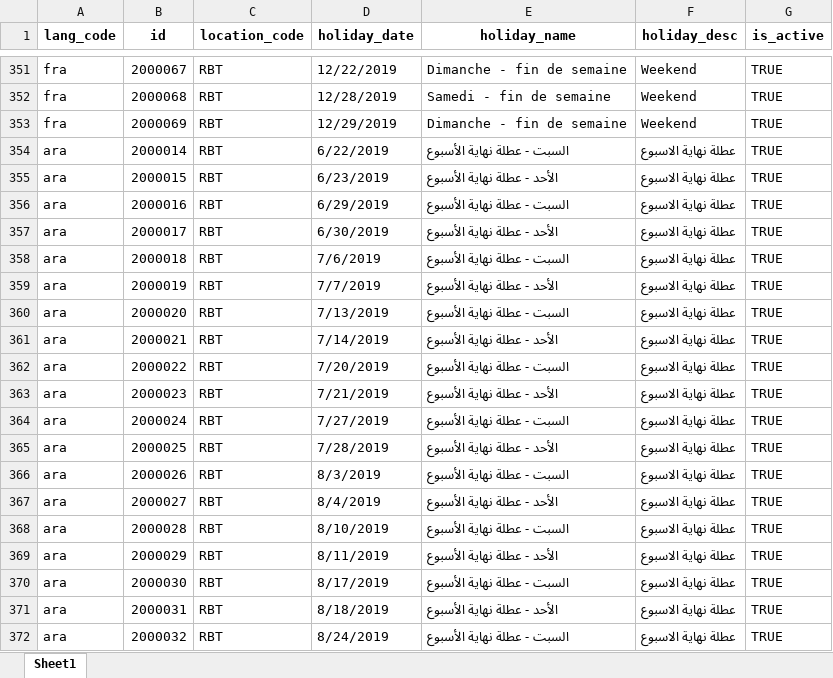
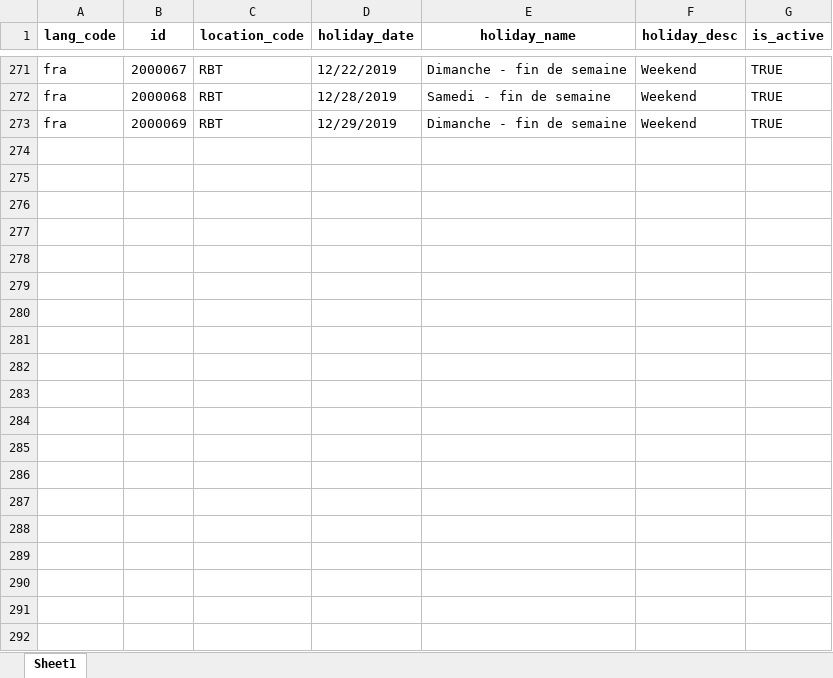
Before and after one commit to zpass-tech-team/mosip-data, an Excel workbook: mosip_master/xlsx/loc_holiday.xlsx, sheet Sheet1, drawn as a sheet; only a part is shown, gaps mark what is left out; values as stored, in another font and other column widths than the file's, no borders; the diff covers the shown part only; the diff names each change by its address in the sheet, - before the commit and + after, or states it on an @@ line.

```diff
--- a/mosip_master/xlsx/loc_holiday.xlsx (sheet Sheet1)
+++ b/mosip_master/xlsx/loc_holiday.xlsx (sheet Sheet1)
-row 354: ara | 2000014 | RBT | 6/22/2019 | السبت - عطلة نهاية الأسبوع | عطلة نهاية الاسبوع | TRUE
-row 355: ara | 2000015 | RBT | 6/23/2019 | الأحد - عطلة نهاية الأسبوع | عطلة نهاية الاسبوع | TRUE
-row 356: ara | 2000016 | RBT | 6/29/2019 | السبت - عطلة نهاية الأسبوع | عطلة نهاية الاسبوع | TRUE
-row 357: ara | 2000017 | RBT | 6/30/2019 | الأحد - عطلة نهاية الأسبوع | عطلة نهاية الاسبوع | TRUE
-row 358: ara | 2000018 | RBT | 7/6/2019 | السبت - عطلة نهاية الأسبوع | عطلة نهاية الاسبوع | TRUE
-row 359: ara | 2000019 | RBT | 7/7/2019 | الأحد - عطلة نهاية الأسبوع | عطلة نهاية الاسبوع | TRUE
-row 360: ara | 2000020 | RBT | 7/13/2019 | السبت - عطلة نهاية الأسبوع | عطلة نهاية الاسبوع | TRUE
-row 361: ara | 2000021 | RBT | 7/14/2019 | الأحد - عطلة نهاية الأسبوع | عطلة نهاية الاسبوع | TRUE
-row 362: ara | 2000022 | RBT | 7/20/2019 | السبت - عطلة نهاية الأسبوع | عطلة نهاية الاسبوع | TRUE
-row 363: ara | 2000023 | RBT | 7/21/2019 | الأحد - عطلة نهاية الأسبوع | عطلة نهاية الاسبوع | TRUE
-row 364: ara | 2000024 | RBT | 7/27/2019 | السبت - عطلة نهاية الأسبوع | عطلة نهاية الاسبوع | TRUE
-row 365: ara | 2000025 | RBT | 7/28/2019 | الأحد - عطلة نهاية الأسبوع | عطلة نهاية الاسبوع | TRUE
-row 366: ara | 2000026 | RBT | 8/3/2019 | السبت - عطلة نهاية الأسبوع | عطلة نهاية الاسبوع | TRUE
-row 367: ara | 2000027 | RBT | 8/4/2019 | الأحد - عطلة نهاية الأسبوع | عطلة نهاية الاسبوع | TRUE
-row 368: ara | 2000028 | RBT | 8/10/2019 | السبت - عطلة نهاية الأسبوع | عطلة نهاية الاسبوع | TRUE
-row 369: ara | 2000029 | RBT | 8/11/2019 | الأحد - عطلة نهاية الأسبوع | عطلة نهاية الاسبوع | TRUE
-row 370: ara | 2000030 | RBT | 8/17/2019 | السبت - عطلة نهاية الأسبوع | عطلة نهاية الاسبوع | TRUE
-row 371: ara | 2000031 | RBT | 8/18/2019 | الأحد - عطلة نهاية الأسبوع | عطلة نهاية الاسبوع | TRUE
-row 372: ara | 2000032 | RBT | 8/24/2019 | السبت - عطلة نهاية الأسبوع | عطلة نهاية الاسبوع | TRUE
```
Also changed, not shown: 117 removed rows elsewhere in this sheet, mosip_master/xlsx/doc_category.xlsx, mosip_master/xlsx/location.xlsx, 30 other files.
